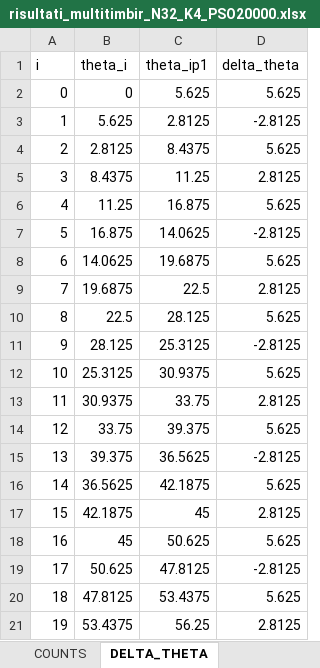
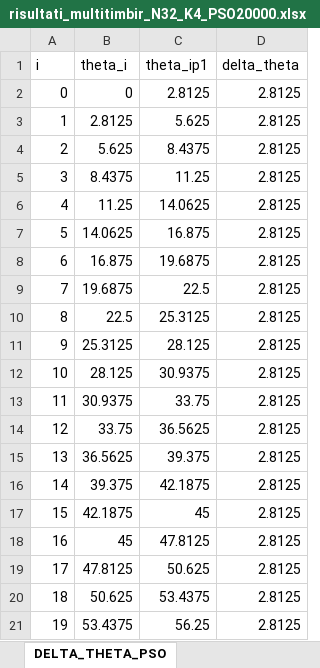
Before and after one commit to Noemifc/interlaced, an Excel workbook: Tomoscan_pso_interlaced/risultati_multitimbir_N32_K4_PSO20000.xlsx, sheet DELTA_THETA_PSO, drawn as a sheet; only a part is shown; values as stored, in another font and other column widths than the file's, no borders; removed rows and columns are numbered as before the commit, all else as after; the diff covers the shown part only; the diff names each change by its address in the sheet, - before the commit and + after, or states it on an @@ line.

```diff
--- a/Tomoscan_pso_interlaced/risultati_multitimbir_N32_K4_PSO20000.xlsx (sheet DELTA_THETA_PSO)
+++ b/Tomoscan_pso_interlaced/risultati_multitimbir_N32_K4_PSO20000.xlsx (sheet DELTA_THETA_PSO)
-sheet tab: DELTA_THETA
+sheet tab: DELTA_THETA_PSO
-C2 (theta_ip1): 5.625
+C2 (theta_ip1): 2.8125
-D2 (delta_theta): 5.625
+D2 (delta_theta): 2.8125
-row 3: 1 | 5.625 | 2.8125 | -2.8125
@@ column A (i) renumbered between rows 3 and 127 @@
-C3 (theta_ip1): 8.4375
+C3 (theta_ip1): 5.625
-D3 (delta_theta): 5.625
+D3 (delta_theta): 2.8125
+row 4: 2 | 5.625 | 8.4375 | 2.8125
-C6 (theta_ip1): 16.875
+C6 (theta_ip1): 14.0625
-D6 (delta_theta): 5.625
+D6 (delta_theta): 2.8125
-row 7: 5 | 16.875 | 14.0625 | -2.8125
-C7 (theta_ip1): 19.6875
+C7 (theta_ip1): 16.875
-D7 (delta_theta): 5.625
+D7 (delta_theta): 2.8125
+row 8: 6 | 16.875 | 19.6875 | 2.8125
-C10 (theta_ip1): 28.125
+C10 (theta_ip1): 25.3125
-D10 (delta_theta): 5.625
+D10 (delta_theta): 2.8125
-row 11: 9 | 28.125 | 25.3125 | -2.8125
-C11 (theta_ip1): 30.9375
+C11 (theta_ip1): 28.125
-D11 (delta_theta): 5.625
+D11 (delta_theta): 2.8125
+row 12: 10 | 28.125 | 30.9375 | 2.8125
-C14 (theta_ip1): 39.375
+C14 (theta_ip1): 36.5625
-D14 (delta_theta): 5.625
+D14 (delta_theta): 2.8125
-row 15: 13 | 39.375 | 36.5625 | -2.8125
-C15 (theta_ip1): 42.1875
+C15 (theta_ip1): 39.375
-D15 (delta_theta): 5.625
+D15 (delta_theta): 2.8125
+row 16: 14 | 39.375 | 42.1875 | 2.8125
-C18 (theta_ip1): 50.625
+C18 (theta_ip1): 47.8125
-D18 (delta_theta): 5.625
+D18 (delta_theta): 2.8125
-row 19: 17 | 50.625 | 47.8125 | -2.8125
-C19 (theta_ip1): 53.4375
+C19 (theta_ip1): 50.625
-D19 (delta_theta): 5.625
+D19 (delta_theta): 2.8125
+row 20: 18 | 50.625 | 53.4375 | 2.8125
```
Also changed, not shown: 411 added rows, 27 removed rows and 108 edited cells elsewhere in this sheet, sheet COUNTS_PSO, sheet MOD360, sheet UNWRAPPED_ACQ, other sheet tabs, Tomoscan_pso_interlaced/risultati_corput_N32_K4_PSO20000.xlsx, Tomoscan_pso_interlaced/risultati_golden_N32_K4_PSO20000.xlsx, 5 other files.
